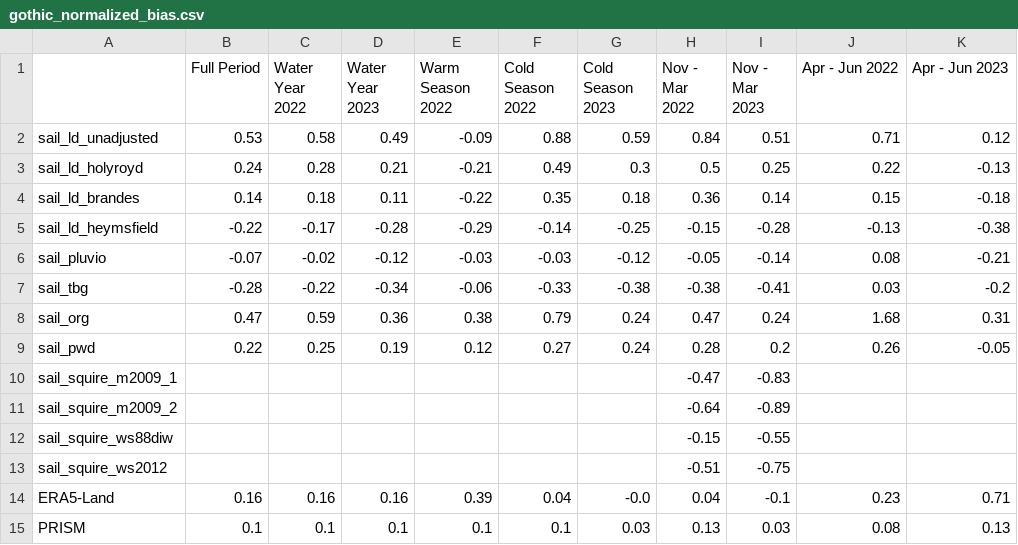
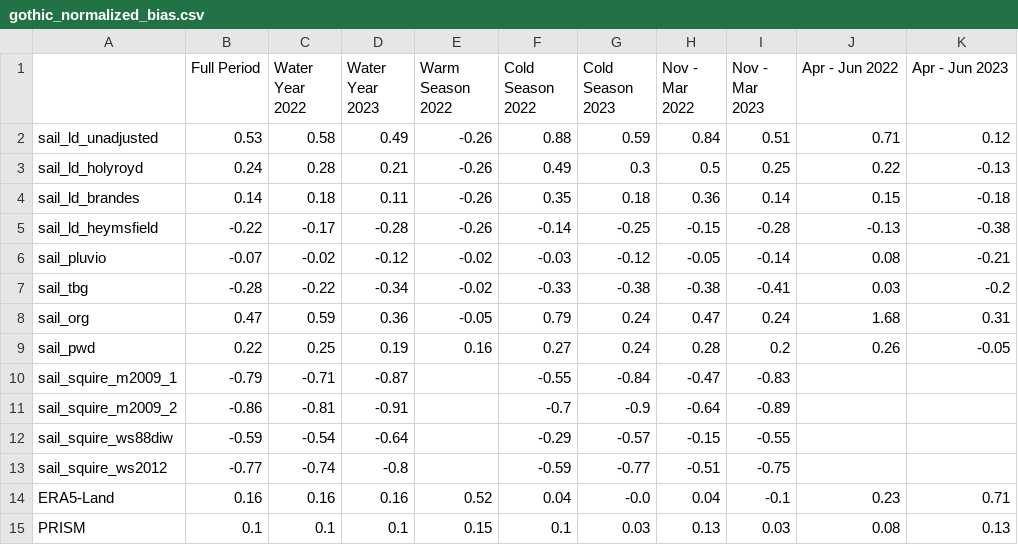
Before and after one commit to dlhogan97/S3-precipitation-rodeo, a CSV file: 04_products/tables/gothic_normalized_bias.csv, drawn as a sheet; only a part is shown; the diff names each change by its address in the sheet, - before the commit and + after, or states it on an @@ line.

```diff
--- a/04_products/tables/gothic_normalized_bias.csv
+++ b/04_products/tables/gothic_normalized_bias.csv
-E2 (Warm Season 2022): -0.09
+E2 (Warm Season 2022): -0.26
-E3 (Warm Season 2022): -0.21
+E3 (Warm Season 2022): -0.26
-E4 (Warm Season 2022): -0.22
+E4 (Warm Season 2022): -0.26
-E5 (Warm Season 2022): -0.29
+E5 (Warm Season 2022): -0.26
-E6 (Warm Season 2022): -0.03
+E6 (Warm Season 2022): -0.02
-E7 (Warm Season 2022): -0.06
+E7 (Warm Season 2022): -0.02
-E8 (Warm Season 2022): 0.38
+E8 (Warm Season 2022): -0.05
-E9 (Warm Season 2022): 0.12
+E9 (Warm Season 2022): 0.16
-B10 (Full Period): (empty)
+B10 (Full Period): -0.79
-C10 (Water Year 2022): (empty)
+C10 (Water Year 2022): -0.71
-D10 (Water Year 2023): (empty)
+D10 (Water Year 2023): -0.87
-F10 (Cold Season 2022): (empty)
+F10 (Cold Season 2022): -0.55
-G10 (Cold Season 2023): (empty)
+G10 (Cold Season 2023): -0.84
-B11 (Full Period): (empty)
+B11 (Full Period): -0.86
-C11 (Water Year 2022): (empty)
+C11 (Water Year 2022): -0.81
-D11 (Water Year 2023): (empty)
+D11 (Water Year 2023): -0.91
-F11 (Cold Season 2022): (empty)
+F11 (Cold Season 2022): -0.7
-G11 (Cold Season 2023): (empty)
+G11 (Cold Season 2023): -0.9
-B12 (Full Period): (empty)
+B12 (Full Period): -0.59
-C12 (Water Year 2022): (empty)
+C12 (Water Year 2022): -0.54
-D12 (Water Year 2023): (empty)
+D12 (Water Year 2023): -0.64
-F12 (Cold Season 2022): (empty)
+F12 (Cold Season 2022): -0.29
-G12 (Cold Season 2023): (empty)
+G12 (Cold Season 2023): -0.57
-B13 (Full Period): (empty)
+B13 (Full Period): -0.77
-C13 (Water Year 2022): (empty)
+C13 (Water Year 2022): -0.74
-D13 (Water Year 2023): (empty)
+D13 (Water Year 2023): -0.8
-F13 (Cold Season 2022): (empty)
+F13 (Cold Season 2022): -0.59
-G13 (Cold Season 2023): (empty)
+G13 (Cold Season 2023): -0.77
-E14 (Warm Season 2022): 0.39
+E14 (Warm Season 2022): 0.52
-E15 (Warm Season 2022): 0.1
+E15 (Warm Season 2022): 0.15
```
Also changed, not shown: 04_products/tables/gothic_fractional_biases.csv, 04_products/tables/kettle_ponds_fractional_biases.csv, 12 other files.
